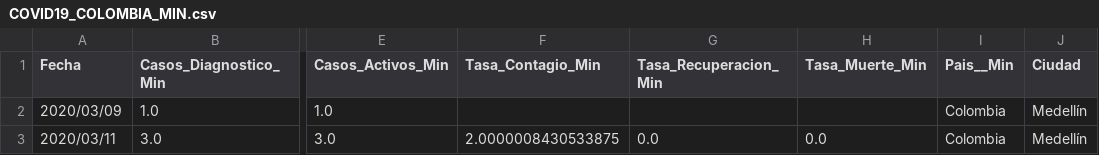
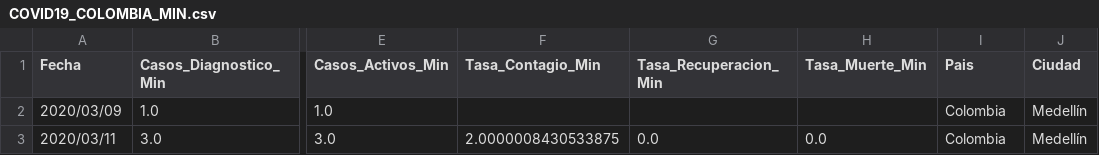
Before and after one commit to JuanMaFB/JuanMaFB.github.io, a CSV file: COVID19_COLOMBIA_MIN.csv, drawn as a sheet; only a part is shown, gaps mark what is left out; the diff names each change by its address in the sheet, - before the commit and + after, or states it on an @@ line.

```diff
--- a/COVID19_COLOMBIA_MIN.csv
+++ b/COVID19_COLOMBIA_MIN.csv
-I1: Pais__Min
+I1: Pais
```
Also changed, not shown: COVID19_COLOMBIA.csv, COVID19_COLOMBIA_MAX.csv.
